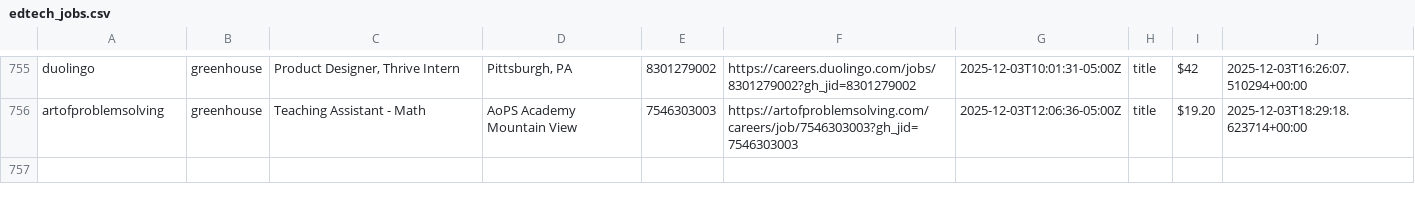
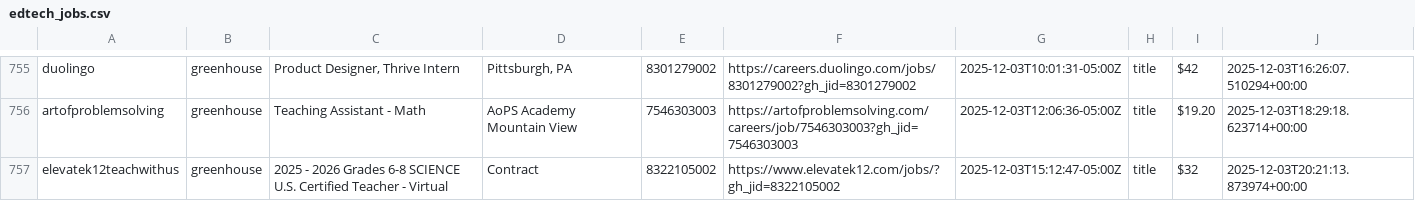
Before and after one commit to mollyoliviamund-maker/edtech-jobs, a CSV file: edtech_jobs.csv, drawn as a sheet; only a part is shown, gaps mark what is left out; the diff names each change by its address in the sheet, - before the commit and + after, or states it on an @@ line.

```diff
--- a/edtech_jobs.csv
+++ b/edtech_jobs.csv
+row 757: elevatek12teachwithus | greenhouse | 2025 - 2026 Grades 6-8 SCIENCE U.S. Certified Teacher - Virtual | Contract | 8322105002 | https://www.elevatek12.com/jobs/?gh_jid=8322105002 | 2025-12-03T15:12:47-05:00Z | title | $32 | 2025-12-03T20:21:13.873974+00:00
```
Also changed, not shown: 1 other file.
